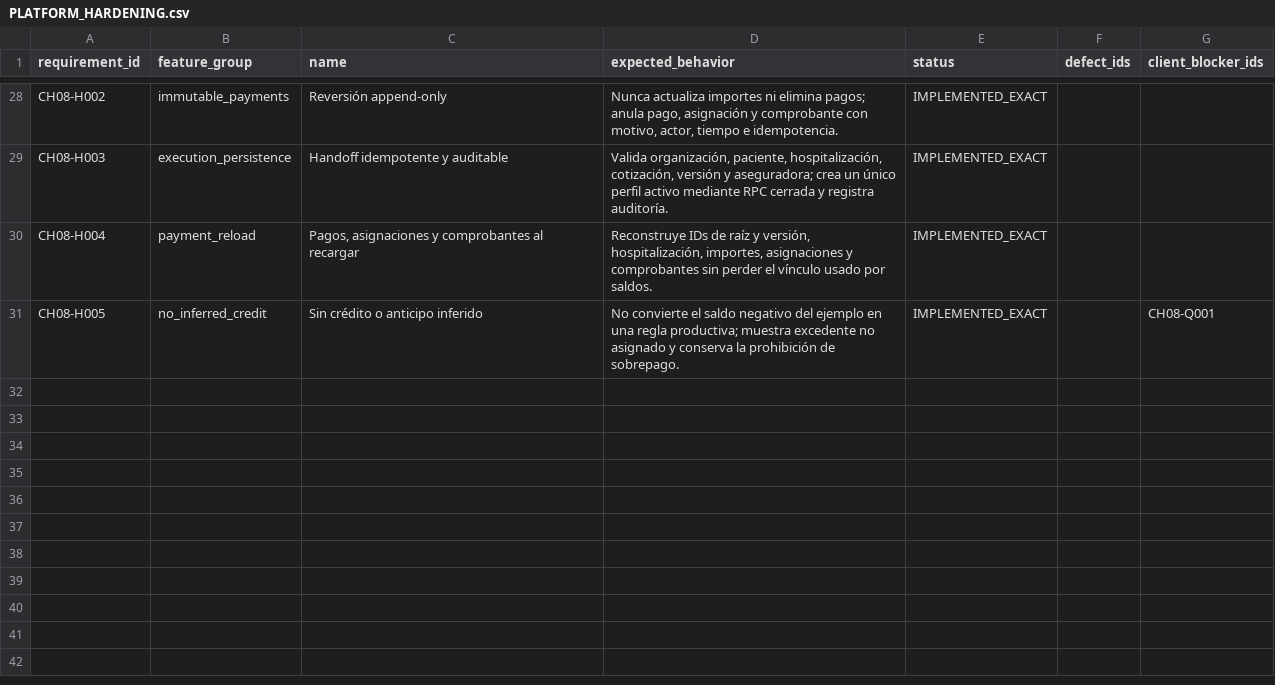
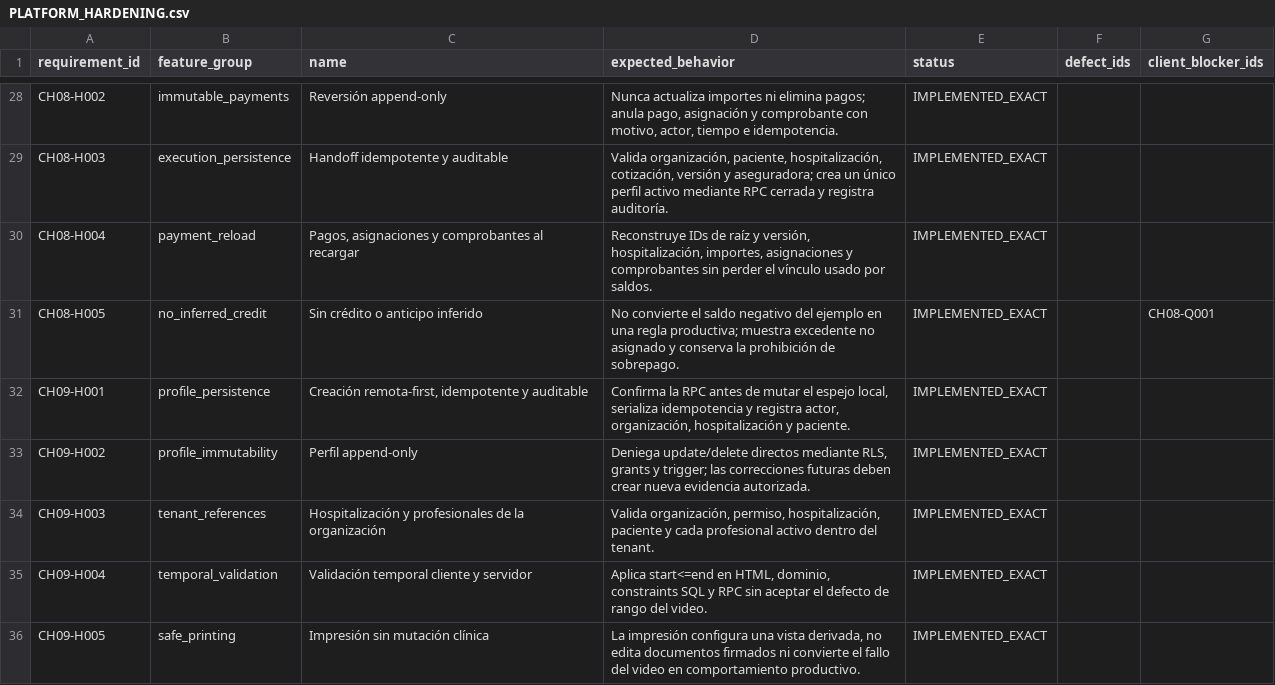
Before and after one commit to CLinqui7/analiza-en-casa, a CSV file: docs/parity/PLATFORM_HARDENING.csv, drawn as a sheet; only a part is shown, gaps mark what is left out; the diff names each change by its address in the sheet, - before the commit and + after, or states it on an @@ line.

```diff
--- a/docs/parity/PLATFORM_HARDENING.csv
+++ b/docs/parity/PLATFORM_HARDENING.csv
+row 32: CH09-H001 | profile_persistence | Creación remota-first, idempotente y auditable | Confirma la RPC antes de mutar el espejo local, serializa idempotencia y registra actor, organización, hospitalización y paciente. | IMPLEMENTED_EXACT
+row 33: CH09-H002 | profile_immutability | Perfil append-only | Deniega update/delete directos mediante RLS, grants y trigger; las correcciones futuras deben crear nueva evidencia autorizada. | IMPLEMENTED_EXACT
+row 34: CH09-H003 | tenant_references | Hospitalización y profesionales de la organización | Valida organización, permiso, hospitalización, paciente y cada profesional activo dentro del tenant. | IMPLEMENTED_EXACT
+row 35: CH09-H004 | temporal_validation | Validación temporal cliente y servidor | Aplica start<=end en HTML, dominio, constraints SQL y RPC sin aceptar el defecto de rango del video. | IMPLEMENTED_EXACT
+row 36: CH09-H005 | safe_printing | Impresión sin mutación clínica | La impresión configura una vista derivada, no edita documentos firmados ni convierte el fallo del video en comportamiento productivo. | IMPLEMENTED_EXACT
```
Also changed, not shown: docs/VIDEO_VS_PLATFORM_GAP_MATRIX.csv, docs/parity/PAGE_CONTROL_INVENTORY.csv, 24 other files.
